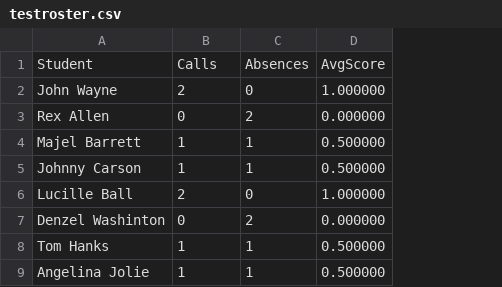
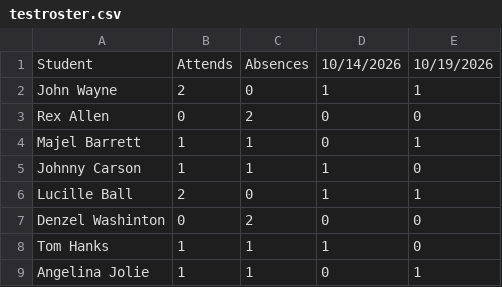
Before and after one commit to joncooknmsu/Attendance, a CSV file: testroster.csv, drawn as a sheet; removed rows and columns are numbered as before the commit, all else as after; the diff names each change by its address in the sheet, - before the commit and + after, or states it on an @@ line.

```diff
--- a/testroster.csv
+++ b/testroster.csv
-column D, rows 1-9: AvgScore | 1.000000 | 0.000000 | 0.500000 | 0.500000 | 1.000000 | 0.000000 | 0.500000 | 0.500000
+column D, rows 1-9: 10/14/2026 | 1 | 0 | 0 | 1 | 1 | 0 | 1 | 0
+column E, rows 1-9: 10/19/2026 | 1 | 0 | 1 | 0 | 1 | 0 | 0 | 1
-B1: Calls
+B1: Attends
```
Also changed, not shown: 6 other files.
